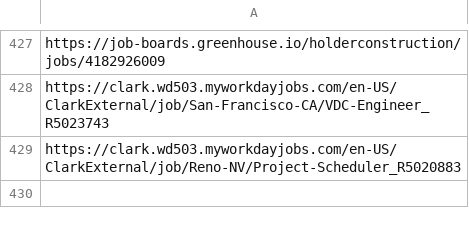
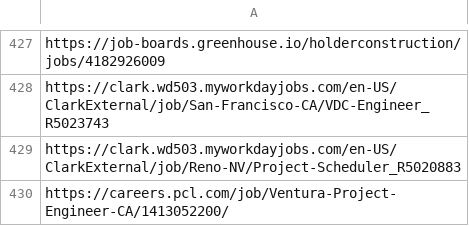
Before and after one commit to harsha271199/jp, a CSV file: seen_links.csv, drawn as a sheet; only a part is shown, gaps mark what is left out.

```diff
--- a/seen_links.csv
+++ b/seen_links.csv
@@ -429 +429,2 @@ https://clark.wd503.myworkdayjobs.com/en-US/ClarkExternal/job/San-Francisco-CA/V
 https://clark.wd503.myworkdayjobs.com/en-US/ClarkExternal/job/Reno-NV/Project-Scheduler_R5020883
+https://careers.pcl.com/job/Ventura-Project-Engineer-CA/1413052200/
```
Also changed, not shown: source_health.csv, 2 other files.
